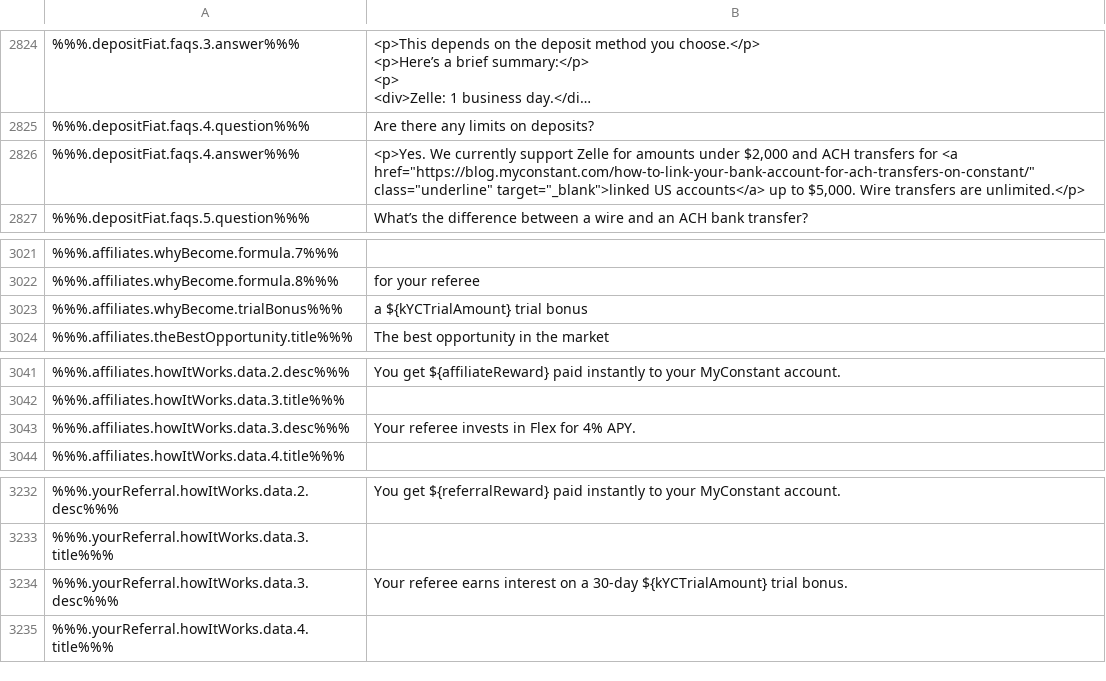
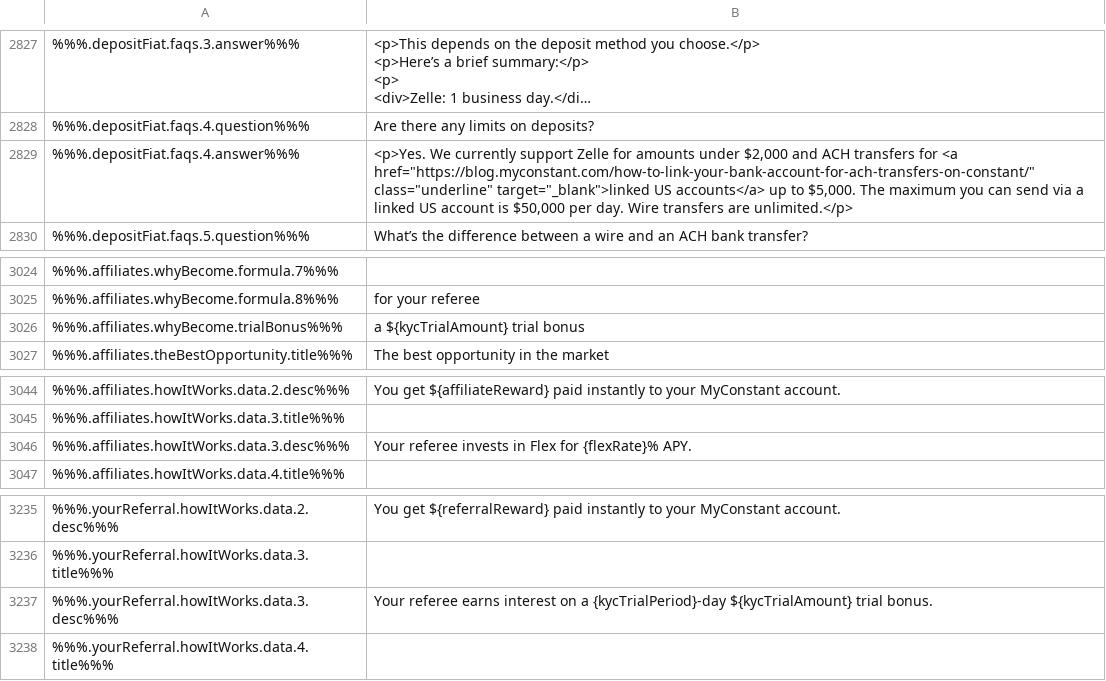
Before and after one commit to duyhtq/constant-web-i18n, a CSV file: store/en.csv, drawn as a sheet; only a part is shown, gaps mark what is left out; long unchanged cells end in …; addresses are those after the commit; the diff covers the shown part only; the diff names each change by its address in the sheet, - before the commit and + after, or states it on an @@ line.

```diff
--- a/store/en.csv
+++ b/store/en.csv
-B2829: …to $5,000. Wire transfers…
+B2829: …to $5,000. The maximum you can send via a linked US account is $50,000 per day. Wire transfers…
-B3026: a ${kYCTrialAmount} trial bonus
+B3026: a ${kycTrialAmount} trial bonus
-B3046: Your referee invests in Flex for 4% APY.
+B3046: Your referee invests in Flex for {flexRate}% APY.
-B3237: …on a 30-day ${kYCTrialAmount} trial bonus.
+B3237: …on a {kycTrialPeriod}-day ${kycTrialAmount} trial bonus.
```
Also changed, not shown: 3 added rows, 17 removed rows and 7 edited cells elsewhere in this file, 2 other files.
